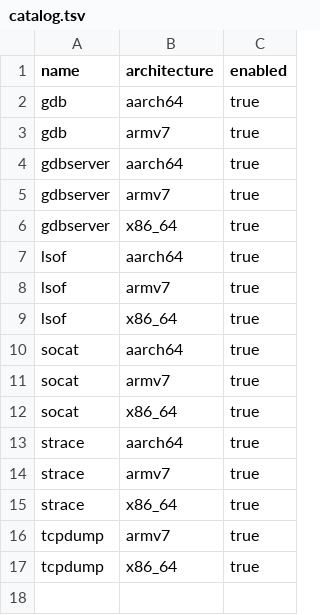
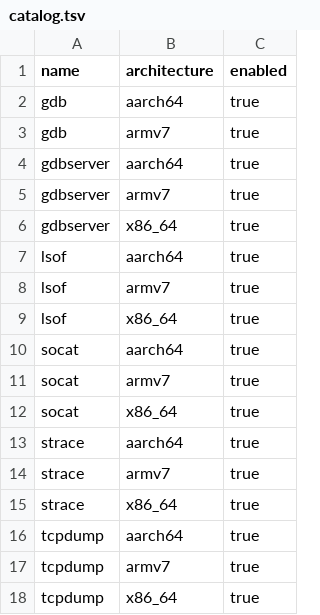
Before and after one commit to w0ot-net/StaticBins, a TSV file: recipes/catalog.tsv, drawn as a sheet.

Commit message:
add AArch64 tcpdump recipe and binary

```diff
--- a/recipes/catalog.tsv
+++ b/recipes/catalog.tsv
@@ -15,2 +15,3 @@ strace	armv7	true
 strace	x86_64	true
+tcpdump	aarch64	true
 tcpdump	armv7	true
```
Also changed, not shown: 21 other files.
